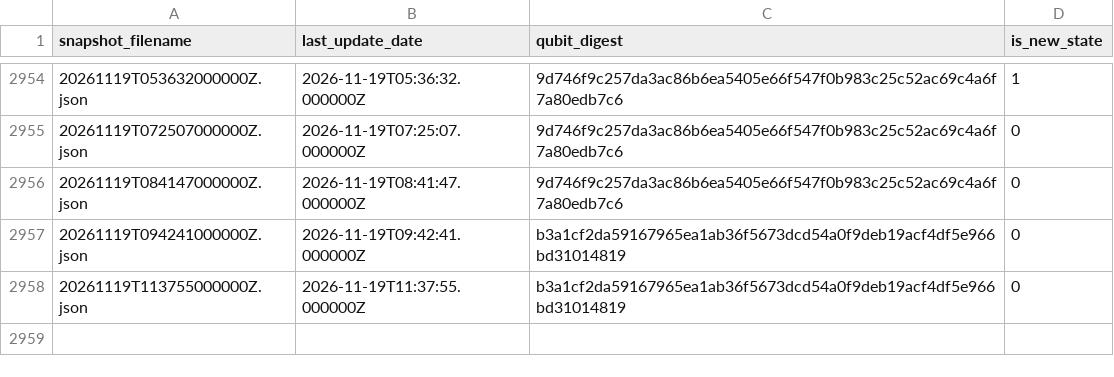
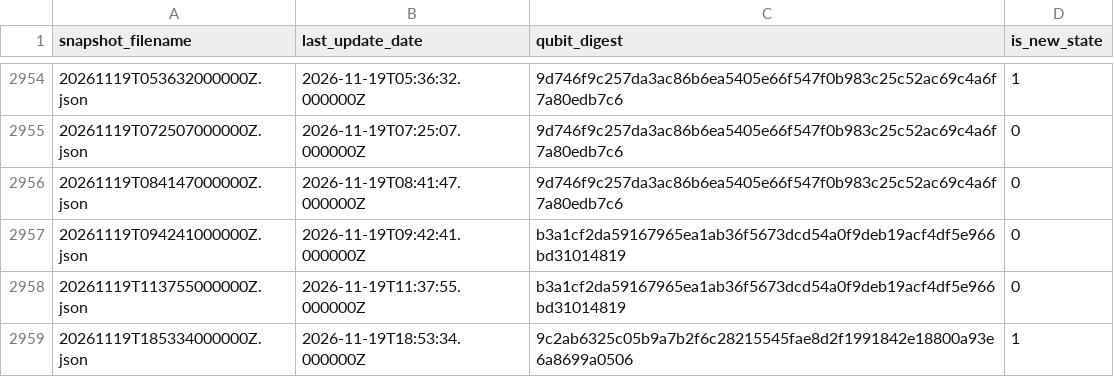
Before and after one commit to SuperconducTED/superconducted-noise-engine, a TSV file: health/state-index.tsv, drawn as a sheet; only a part is shown, gaps mark what is left out.

```diff
--- a/health/state-index.tsv
+++ b/health/state-index.tsv
@@ -2958 +2958,2 @@ snapshot_filename	last_update_date	qubit_digest	is_new_state
 20261119T113755000000Z.json	2026-11-19T11:37:55.000000Z	b3a1cf2da59167965ea1ab36f5673dcd54a0f9deb19acf4df5e966bd31014819	0
+20261119T185334000000Z.json	2026-11-19T18:53:34.000000Z	9c2ab6325c05b9a7b2f6c28215545fae8d2f1991842e18800a93e6a8699a0506	1
```
Also changed, not shown: ledger/2026-11.tsv, 1 other file.
